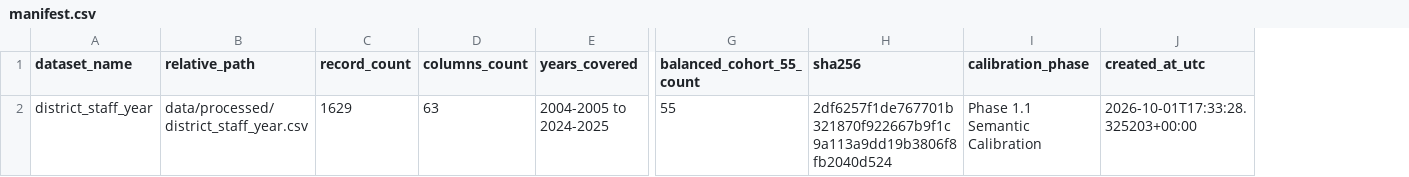
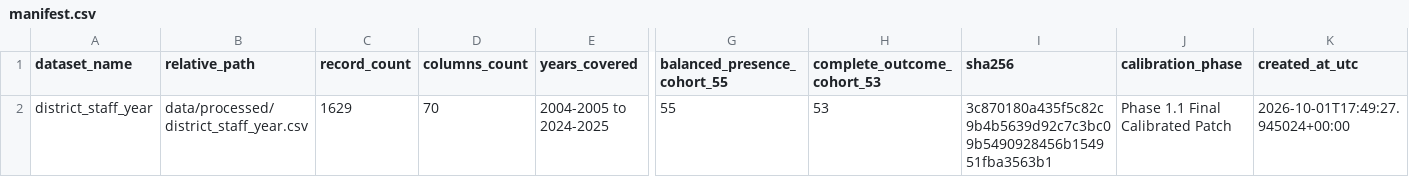
Before and after one commit to admiralorbiter/computational-sketchbook, a CSV file: 2026/2026-10-01-kc-admin-staffing-decomposition/data/manifest.csv, drawn as a sheet; only a part is shown, gaps mark what is left out; addresses are those after the commit; the diff names each change by its address in the sheet, - before the commit and + after, or states it on an @@ line.

```diff
--- a/2026/2026-10-01-kc-admin-staffing-decomposition/data/manifest.csv
+++ b/2026/2026-10-01-kc-admin-staffing-decomposition/data/manifest.csv
+column H (complete_outcome_cohort_53), row 2: 53
-G1: balanced_cohort_55_count
+G1: balanced_presence_cohort_55
-D2 (columns_count): 63
+D2 (columns_count): 70
-I2 (sha256): 2df6257f1de767701b321870f922667b9f1c9a113a9dd19b3806f8fb2040d524
+I2 (sha256): 3c870180a435f5c82c9b4b5639d92c7c3bc09b5490928456b154951fba3563b1
-J2 (calibration_phase): Phase 1.1 Semantic Calibration
+J2 (calibration_phase): Phase 1.1 Final Calibrated Patch
-K2 (created_at_utc): 2026-10-01T17:33:28.325203+00:00
+K2 (created_at_utc): 2026-10-01T17:49:27.945024+00:00
```
Also changed, not shown: 2026/2026-10-01-kc-admin-staffing-decomposition/outputs/tables/kc_balanced_cohort_decomposition.csv, 2026/2026-10-01-kc-admin-staffing-decomposition/outputs/tables/kc_balanced_state_10yr_decomposition.csv, 13 other files.
